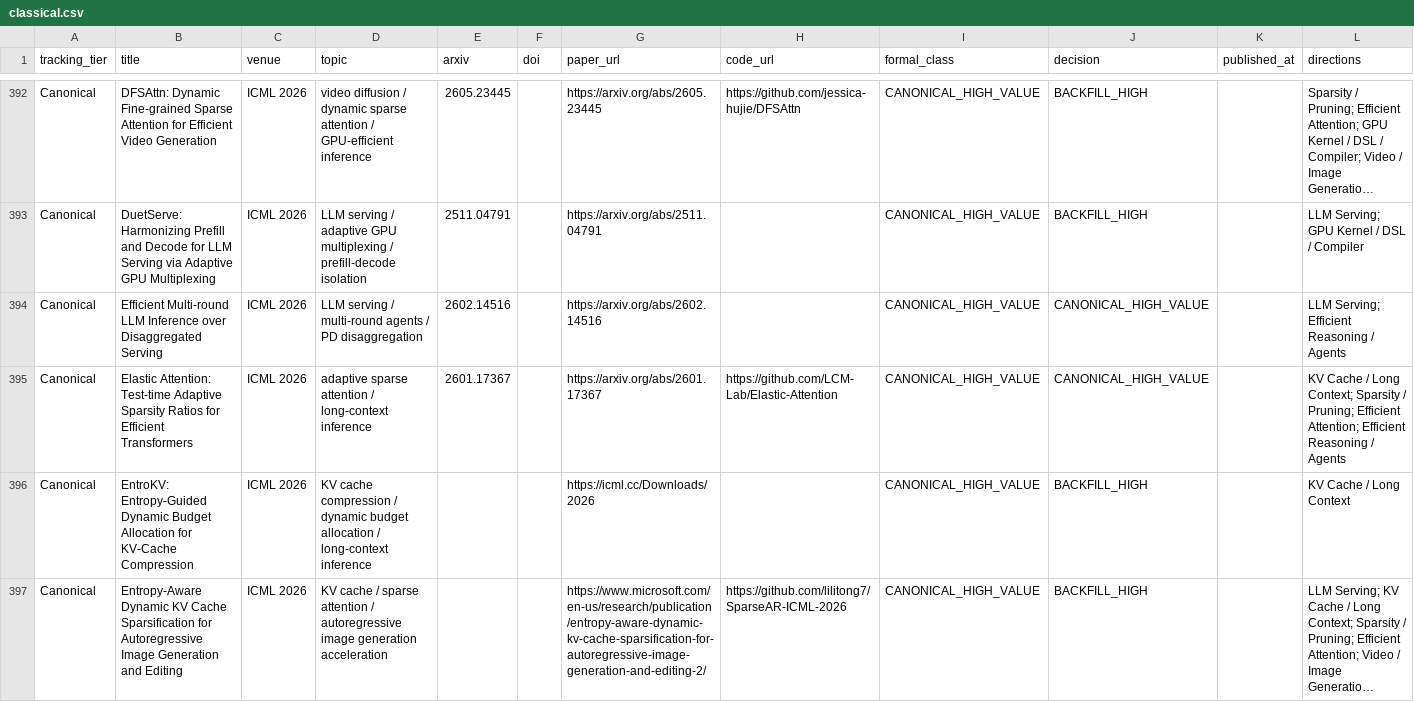
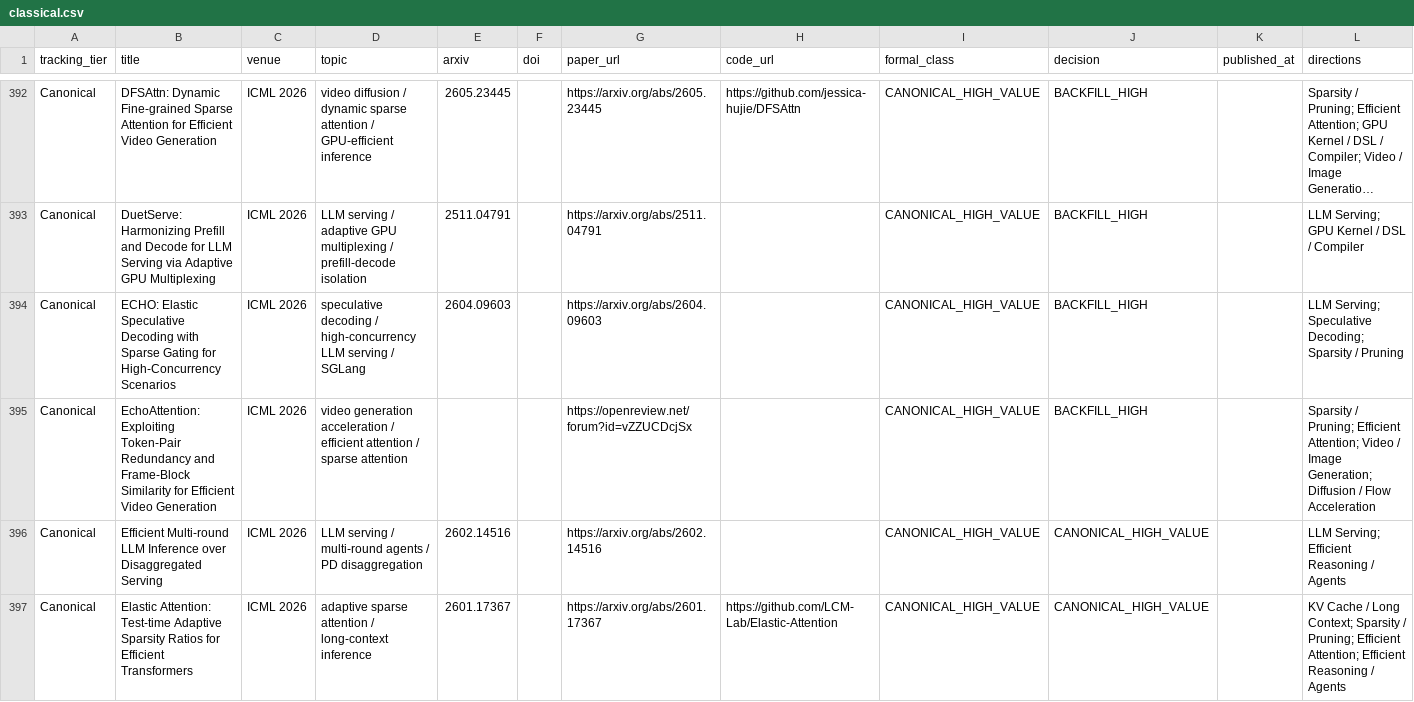
Before and after one commit to WangZhican/efficient-ml-landscape, a CSV file: data/classical.csv, drawn as a sheet; only a part is shown, gaps mark what is left out; the shorter side is filled out with more unchanged rows; long unchanged cells end in …; the diff names each change by its address in the sheet, - before the commit and + after, or states it on an @@ line.

Commit message:
Expand ICML attention and speculative serving coverage

```diff
--- a/data/classical.csv
+++ b/data/classical.csv
+row 394: Canonical | ECHO: Elastic Speculative Decoding with Sparse Gating for High-Concurrency Scenarios | ICML 2026 | speculative decoding / high-concurrency LLM serving / SGLang | 2604.09603 |  | https://arxiv.org/abs/2604.09603 |  | CANONICAL_HIGH_VALUE | BACKFILL_HIGH |  | LLM Serving; Speculative Decoding; Sparsity / Pruning
+row 395: Canonical | EchoAttention: Exploiting Token-Pair Redundancy and Frame-Block Similarity for Efficient Video Generation | ICML 2026 | video generation acceleration / efficient attention / sparse attention |  |  | https://openreview.net/forum?id=vZZUCDcjSx |  | CANONICAL_HIGH_VALUE | BACKFILL_HIGH |  | Sparsity / Pruning; Efficient Attention; Video / Image Generation; Diffusion / Flow Acceleration
```
Also changed, not shown: data/papers.csv, 14 other files.
